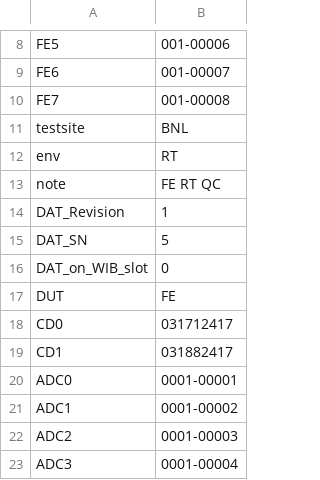
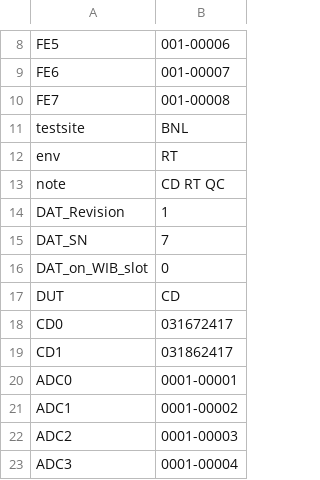
Before and after one commit to DUNE/FD_CE, a CSV file: asic_info.csv, drawn as a sheet; only a part is shown, gaps mark what is left out.

```diff
--- a/asic_info.csv
+++ b/asic_info.csv
@@ -12,9 +12,9 @@ testsite,BNL,
 env,RT,
-note,FE RT QC,
+note,CD RT QC,
 DAT_Revision,1,
-DAT_SN,5,
+DAT_SN,7,
 DAT_on_WIB_slot,0,
-DUT,FE,
-CD0,031712417,
-CD1,031882417,
+DUT,CD,
+CD0,031672417,
+CD1,031862417,
 ADC0,0001-00001,
```
Also changed, not shown: readback/asic_info.csv, 5 other files.
